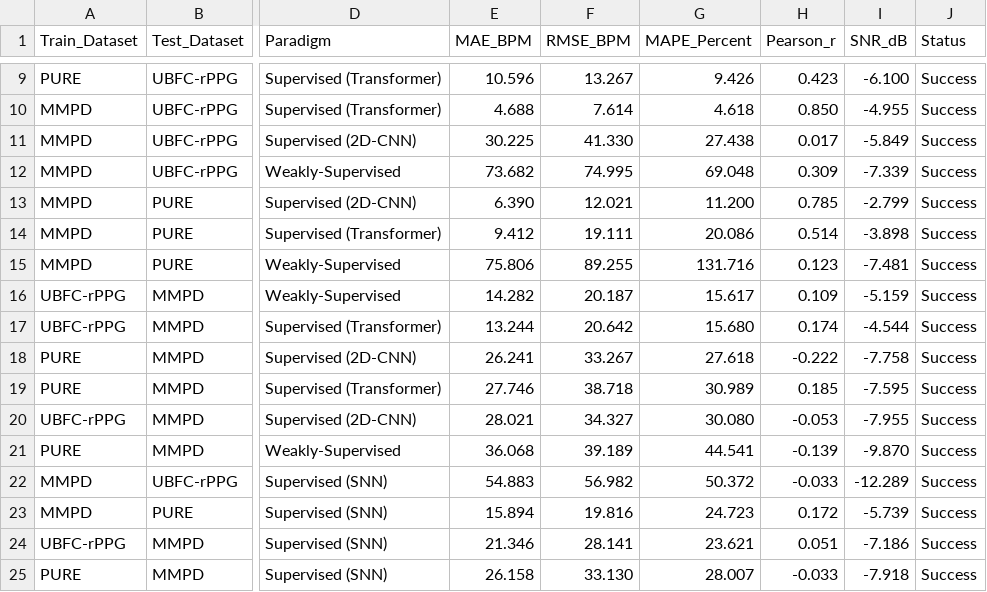
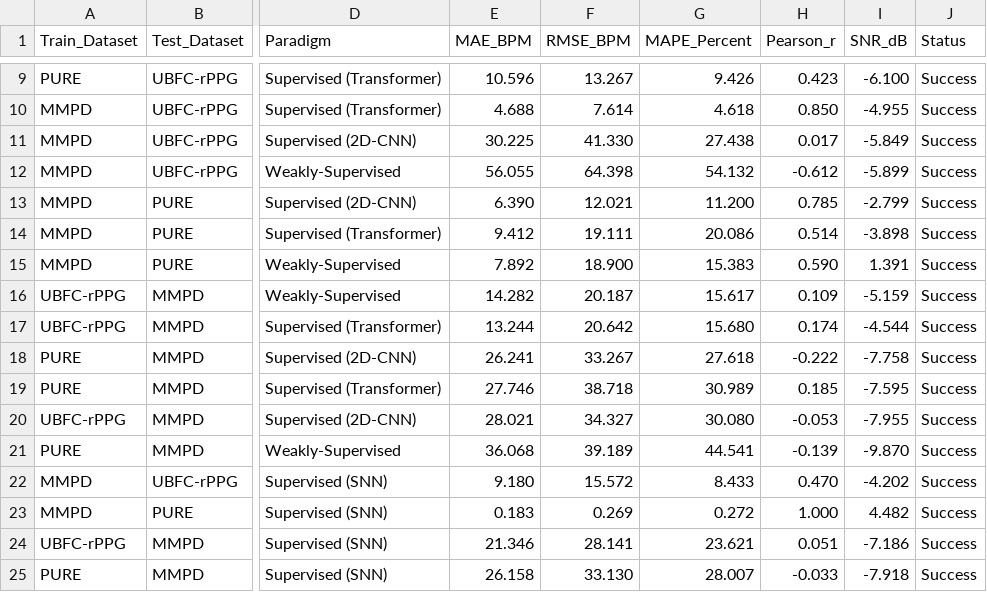
Before and after one commit to drozanes/rPPG-Toolbox, a CSV file: csvs/cross_dataset_benchmarks.csv, drawn as a sheet; only a part is shown, gaps mark what is left out; the diff names each change by its address in the sheet, - before the commit and + after, or states it on an @@ line.

Commit message:
chore(results): update cross-dataset benchmarks and report charts

```diff
--- a/csvs/cross_dataset_benchmarks.csv
+++ b/csvs/cross_dataset_benchmarks.csv
-E12 (MAE_BPM): 73.682
+E12 (MAE_BPM): 56.055
-F12 (RMSE_BPM): 74.995
+F12 (RMSE_BPM): 64.398
-G12 (MAPE_Percent): 69.048
+G12 (MAPE_Percent): 54.132
-H12 (Pearson_r): 0.309
+H12 (Pearson_r): -0.612
-I12 (SNR_dB): -7.339
+I12 (SNR_dB): -5.899
-E15 (MAE_BPM): 75.806
+E15 (MAE_BPM): 7.892
-F15 (RMSE_BPM): 89.255
+F15 (RMSE_BPM): 18.900
-G15 (MAPE_Percent): 131.716
+G15 (MAPE_Percent): 15.383
-H15 (Pearson_r): 0.123
+H15 (Pearson_r): 0.590
-I15 (SNR_dB): -7.481
+I15 (SNR_dB): 1.391
-E22 (MAE_BPM): 54.883
+E22 (MAE_BPM): 9.180
-F22 (RMSE_BPM): 56.982
+F22 (RMSE_BPM): 15.572
-G22 (MAPE_Percent): 50.372
+G22 (MAPE_Percent): 8.433
-H22 (Pearson_r): -0.033
+H22 (Pearson_r): 0.470
-I22 (SNR_dB): -12.289
+I22 (SNR_dB): -4.202
-E23 (MAE_BPM): 15.894
+E23 (MAE_BPM): 0.183
-F23 (RMSE_BPM): 19.816
+F23 (RMSE_BPM): 0.269
-G23 (MAPE_Percent): 24.723
+G23 (MAPE_Percent): 0.272
-H23 (Pearson_r): 0.172
+H23 (Pearson_r): 1.000
-I23 (SNR_dB): -5.739
+I23 (SNR_dB): 4.482
```
Also changed, not shown: 4 other files.
